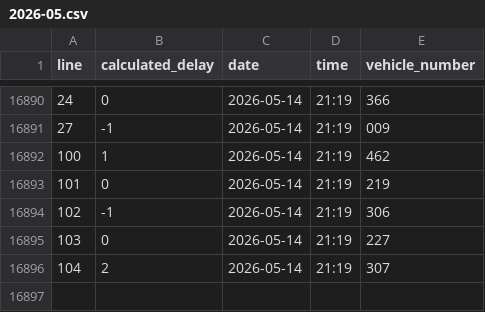
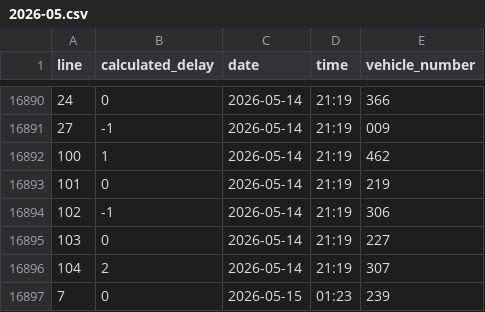
Before and after one commit to kubakalisciak/bus-delays, a CSV file: output/2026-05.csv, drawn as a sheet; only a part is shown, gaps mark what is left out; the diff names each change by its address in the sheet, - before the commit and + after, or states it on an @@ line.

```diff
--- a/output/2026-05.csv
+++ b/output/2026-05.csv
+row 16897: 7 | 0 | 2026-05-15 | 01:23 | 239
```
